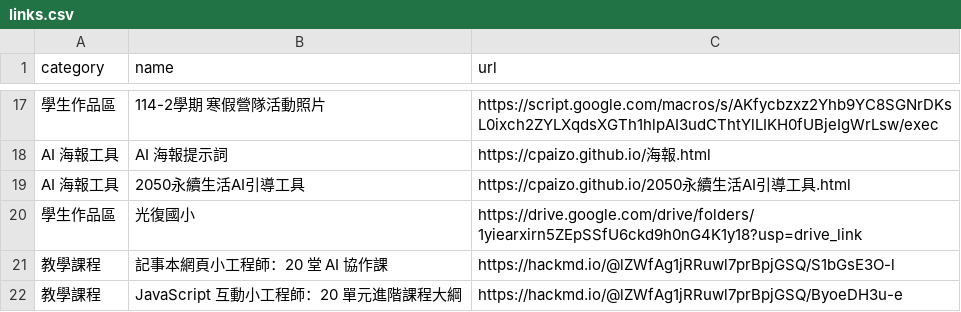
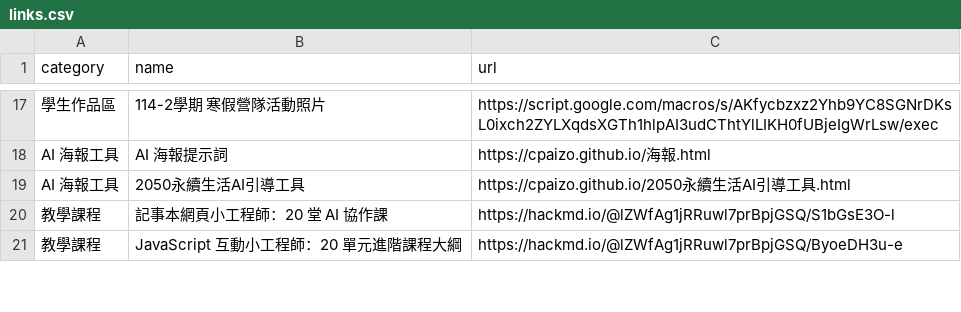
Before and after one commit to cpaizo/cpaizo.github.io, a CSV file: links.csv, drawn as a sheet; only a part is shown, gaps mark what is left out; the diff names each change by its address in the sheet, - before the commit and + after, or states it on an @@ line.

Commit message:
Update links.csv

```diff
--- a/links.csv
+++ b/links.csv
-row 20: 學生作品區 | 光復國小 | https://drive.google.com/drive/folders/1yiearxirn5ZEpSSfU6ckd9h0nG4K1y18?usp=drive_link
```
